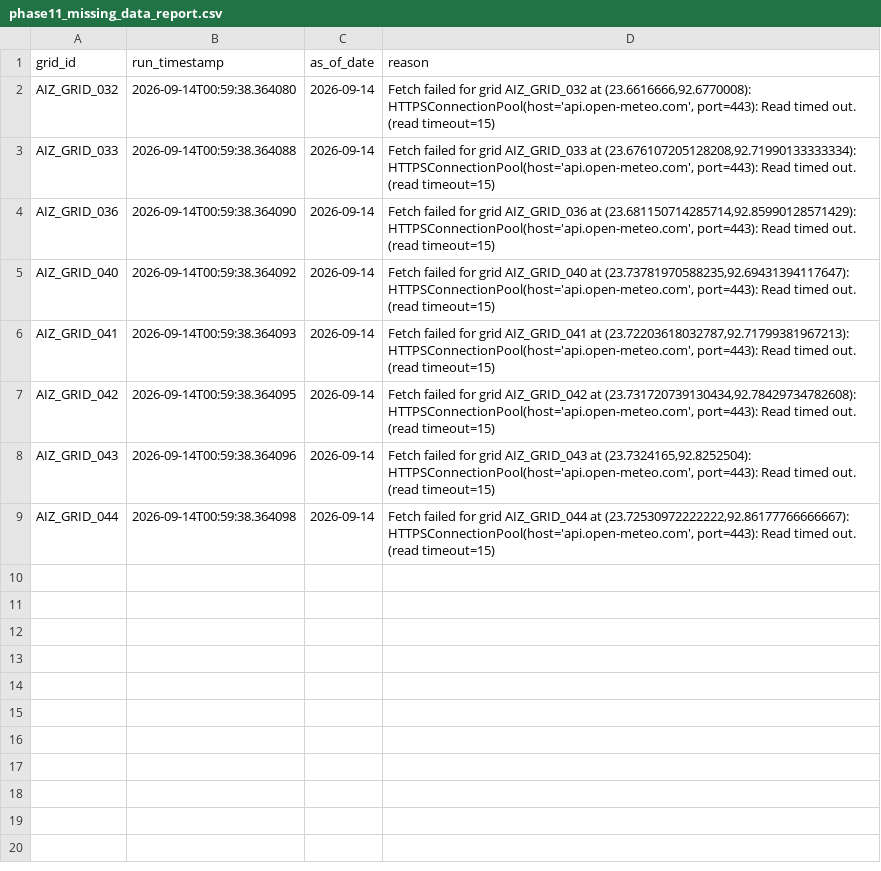
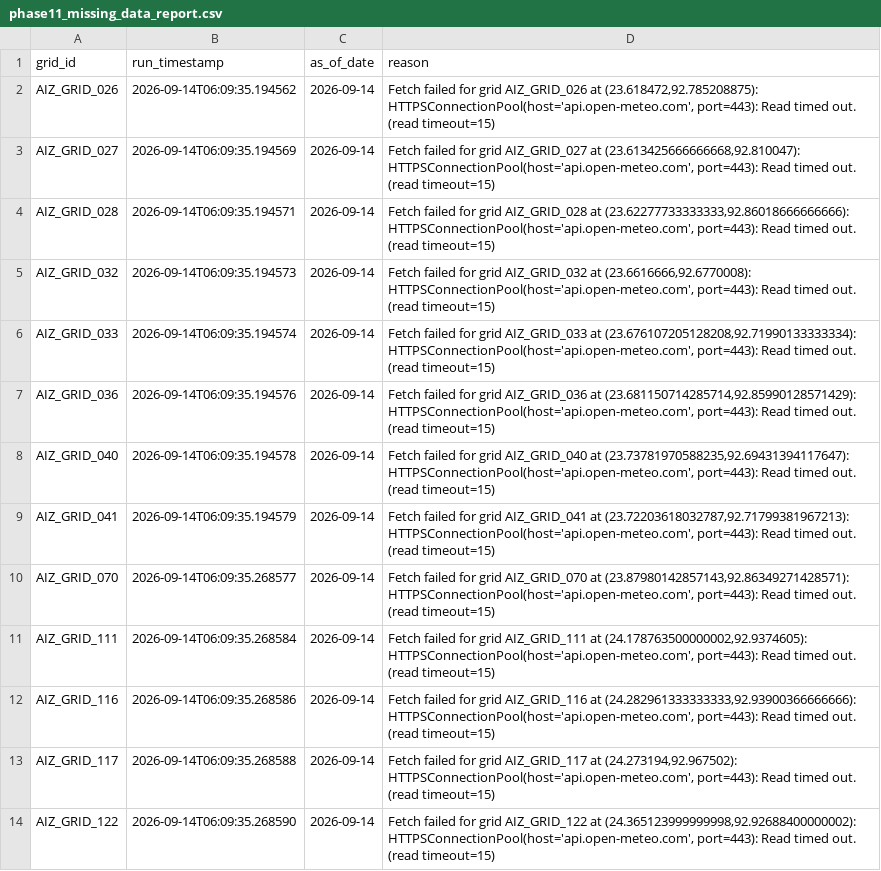
Before and after one commit to aadityachaudhary081-maker/sih, a CSV file: phase11_missing_data_report.csv, drawn as a sheet.

```diff
--- a/phase11_missing_data_report.csv
+++ b/phase11_missing_data_report.csv
@@ -1,9 +1,14 @@
 grid_id,run_timestamp,as_of_date,reason
-AIZ_GRID_032,2026-09-14T00:59:38.364080,2026-09-14,"Fetch failed for grid AIZ_GRID_032 at (23.6616666,92.6770008): HTTPSConnectionPool(host='api.open-meteo.com', port=443): Read timed out. (read timeout=15)"
-AIZ_GRID_033,2026-09-14T00:59:38.364088,2026-09-14,"Fetch failed for grid AIZ_GRID_033 at (23.676107205128208,92.71990133333334): HTTPSConnectionPool(host='api.open-meteo.com', port=443): Read timed out. (read timeout=15)"
-AIZ_GRID_036,2026-09-14T00:59:38.364090,2026-09-14,"Fetch failed for grid AIZ_GRID_036 at (23.681150714285714,92.85990128571429): HTTPSConnectionPool(host='api.open-meteo.com', port=443): Read timed out. (read timeout=15)"
-AIZ_GRID_040,2026-09-14T00:59:38.364092,2026-09-14,"Fetch failed for grid AIZ_GRID_040 at (23.73781970588235,92.69431394117647): HTTPSConnectionPool(host='api.open-meteo.com', port=443): Read timed out. (read timeout=15)"
-AIZ_GRID_041,2026-09-14T00:59:38.364093,2026-09-14,"Fetch failed for grid AIZ_GRID_041 at (23.72203618032787,92.71799381967213): HTTPSConnectionPool(host='api.open-meteo.com', port=443): Read timed out. (read timeout=15)"
-AIZ_GRID_042,2026-09-14T00:59:38.364095,2026-09-14,"Fetch failed for grid AIZ_GRID_042 at (23.731720739130434,92.78429734782608): HTTPSConnectionPool(host='api.open-meteo.com', port=443): Read timed out. (read timeout=15)"
-AIZ_GRID_043,2026-09-14T00:59:38.364096,2026-09-14,"Fetch failed for grid AIZ_GRID_043 at (23.7324165,92.8252504): HTTPSConnectionPool(host='api.open-meteo.com', port=443): Read timed out. (read timeout=15)"
-AIZ_GRID_044,2026-09-14T00:59:38.364098,2026-09-14,"Fetch failed for grid AIZ_GRID_044 at (23.72530972222222,92.86177766666667): HTTPSConnectionPool(host='api.open-meteo.com', port=443): Read timed out. (read timeout=15)"
+AIZ_GRID_026,2026-09-14T06:09:35.194562,2026-09-14,"Fetch failed for grid AIZ_GRID_026 at (23.618472,92.785208875): HTTPSConnectionPool(host='api.open-meteo.com', port=443): Read timed out. (read timeout=15)"
+AIZ_GRID_027,2026-09-14T06:09:35.194569,2026-09-14,"Fetch failed for grid AIZ_GRID_027 at (23.613425666666668,92.810047): HTTPSConnectionPool(host='api.open-meteo.com', port=443): Read timed out. (read timeout=15)"
+AIZ_GRID_028,2026-09-14T06:09:35.194571,2026-09-14,"Fetch failed for grid AIZ_GRID_028 at (23.62277733333333,92.86018666666666): HTTPSConnectionPool(host='api.open-meteo.com', port=443): Read timed out. (read timeout=15)"
+AIZ_GRID_032,2026-09-14T06:09:35.194573,2026-09-14,"Fetch failed for grid AIZ_GRID_032 at (23.6616666,92.6770008): HTTPSConnectionPool(host='api.open-meteo.com', port=443): Read timed out. (read timeout=15)"
+AIZ_GRID_033,2026-09-14T06:09:35.194574,2026-09-14,"Fetch failed for grid AIZ_GRID_033 at (23.676107205128208,92.71990133333334): HTTPSConnectionPool(host='api.open-meteo.com', port=443): Read timed out. (read timeout=15)"
+AIZ_GRID_036,2026-09-14T06:09:35.194576,2026-09-14,"Fetch failed for grid AIZ_GRID_036 at (23.681150714285714,92.85990128571429): HTTPSConnectionPool(host='api.open-meteo.com', port=443): Read timed out. (read timeout=15)"
+AIZ_GRID_040,2026-09-14T06:09:35.194578,2026-09-14,"Fetch failed for grid AIZ_GRID_040 at (23.73781970588235,92.69431394117647): HTTPSConnectionPool(host='api.open-meteo.com', port=443): Read timed out. (read timeout=15)"
+AIZ_GRID_041,2026-09-14T06:09:35.194579,2026-09-14,"Fetch failed for grid AIZ_GRID_041 at (23.72203618032787,92.71799381967213): HTTPSConnectionPool(host='api.open-meteo.com', port=443): Read timed out. (read timeout=15)"
+AIZ_GRID_070,2026-09-14T06:09:35.268577,2026-09-14,"Fetch failed for grid AIZ_GRID_070 at (23.87980142857143,92.86349271428571): HTTPSConnectionPool(host='api.open-meteo.com', port=443): Read timed out. (read timeout=15)"
+AIZ_GRID_111,2026-09-14T06:09:35.268584,2026-09-14,"Fetch failed for grid AIZ_GRID_111 at (24.178763500000002,92.9374605): HTTPSConnectionPool(host='api.open-meteo.com', port=443): Read timed out. (read timeout=15)"
+AIZ_GRID_116,2026-09-14T06:09:35.268586,2026-09-14,"Fetch failed for grid AIZ_GRID_116 at (24.282961333333333,92.93900366666666): HTTPSConnectionPool(host='api.open-meteo.com', port=443): Read timed out. (read timeout=15)"
+AIZ_GRID_117,2026-09-14T06:09:35.268588,2026-09-14,"Fetch failed for grid AIZ_GRID_117 at (24.273194,92.967502): HTTPSConnectionPool(host='api.open-meteo.com', port=443): Read timed out. (read timeout=15)"
+AIZ_GRID_122,2026-09-14T06:09:35.268590,2026-09-14,"Fetch failed for grid AIZ_GRID_122 at (24.365123999999998,92.92688400000002): HTTPSConnectionPool(host='api.open-meteo.com', port=443): Read timed out. (read timeout=15)"
```
Also changed, not shown: data/all_daily_live_predictions.csv, data/latest_location_risk.csv, 2 other files.
